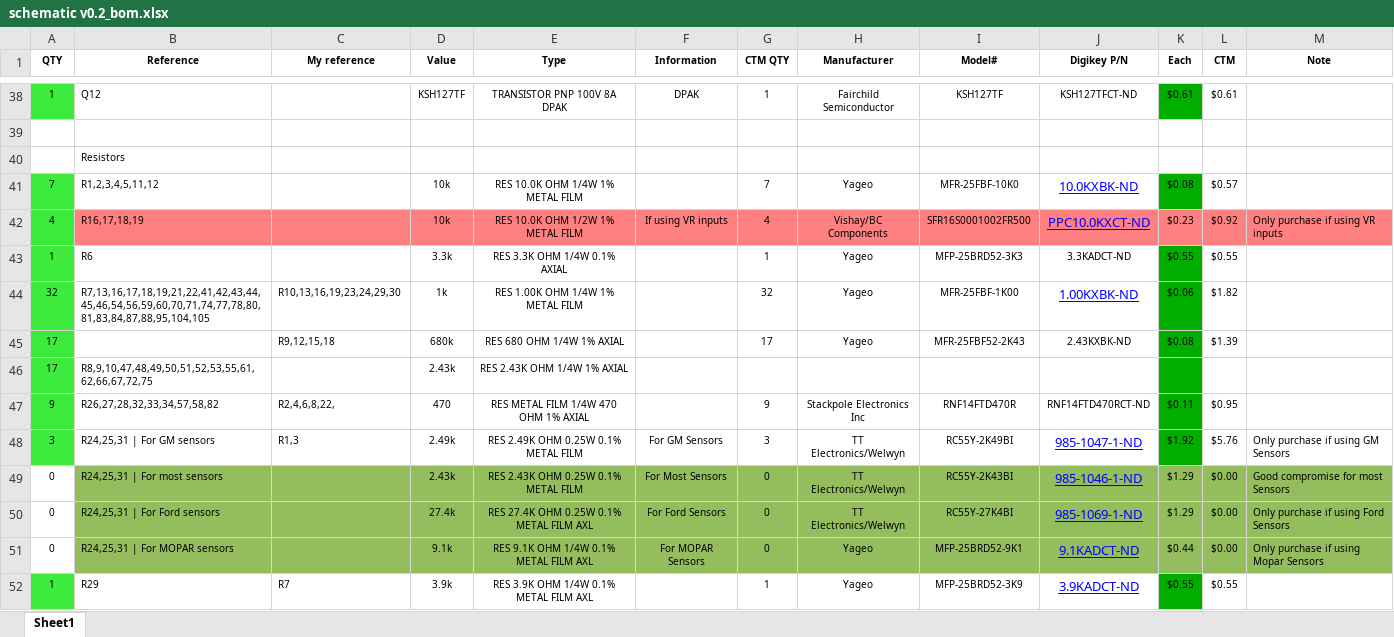
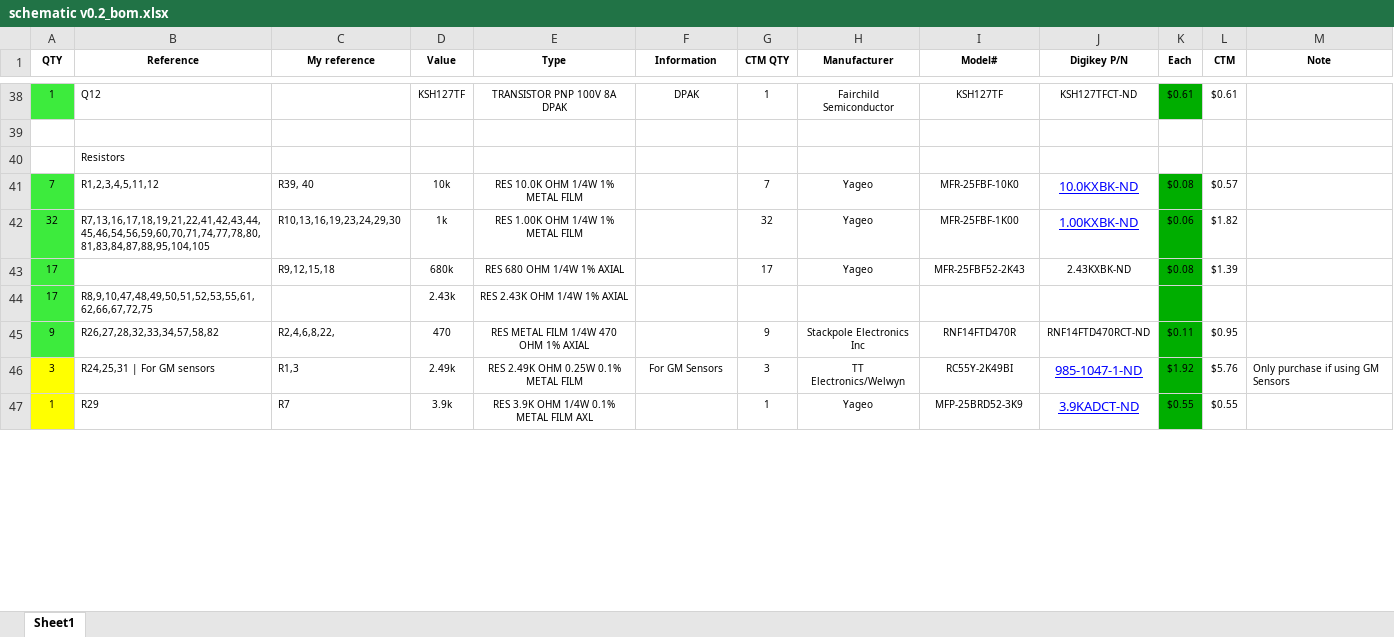
Before and after one commit to speeduino/speeduino, an Excel workbook: reference/hardware/v0.2/schematic v0.2_bom.xlsx, sheet Sheet1, drawn as a sheet; only a part is shown, gaps mark what is left out; values as stored, in another font and other column widths than the file's, no borders; removed rows and columns are numbered as before the commit, all else as after; the diff covers the shown part only; the diff names each change by its address in the sheet, - before the commit and + after, or states it on an @@ line.

Commit message:
Further updates to the BOM

```diff
--- a/reference/hardware/v0.2/schematic v0.2_bom.xlsx (sheet Sheet1)
+++ b/reference/hardware/v0.2/schematic v0.2_bom.xlsx (sheet Sheet1)
-C41 (My reference): (empty)
+C41 (My reference): R39, 40
-row 42: 4 | R16,17,18,19 |  | 10k | RES 10.0K OHM 1/2W 1% METAL FILM | If using VR inputs | 4 | Vishay/BC Components | SFR16S0001002FR500 | PPC10.0KXCT-ND | $0.23 | $0.92 | Only purchase if using VR inputs
-row 43: 1 | R6 |  | 3.3k | RES 3.3K OHM 1/4W 0.1% AXIAL |  | 1 | Yageo | MFP-25BRD52-3K3 | 3.3KADCT-ND | $0.55 | $0.55
-A46 fill: #3DEB3D
+A46 fill: #FFFF00
-row 49: 0 | R24,25,31 | For most sensors |  | 2.43k | RES 2.43K OHM 0.25W 0.1% METAL FILM | For Most Sensors | 0 | TT Electronics/Welwyn | RC55Y-2K43BI | 985-1046-1-ND | $1.29 | $0.00 | Good compromise for most Sensors
-row 50: 0 | R24,25,31 | For Ford sensors |  | 27.4k | RES 27.4K OHM 0.25W 0.1% METAL FILM AXL | For Ford Sensors | 0 | TT Electronics/Welwyn | RC55Y-27K4BI | 985-1069-1-ND | $1.29 | $0.00 | Only purchase if using Ford Sensors
-row 51: 0 | R24,25,31 | For MOPAR sensors |  | 9.1k | RES 9.1K OHM 1/4W 0.1% METAL FILM AXL | For MOPAR Sensors | 0 | Yageo | MFP-25BRD52-9K1 | 9.1KADCT-ND | $0.44 | $0.00 | Only purchase if using Mopar Sensors
-A47 fill: #3DEB3D
+A47 fill: #FFFF00
```
Also changed, not shown: 5 removed rows and cell formats elsewhere in this sheet.
